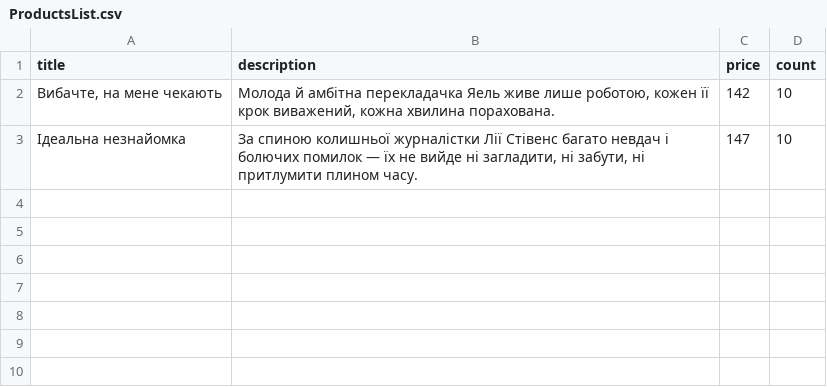
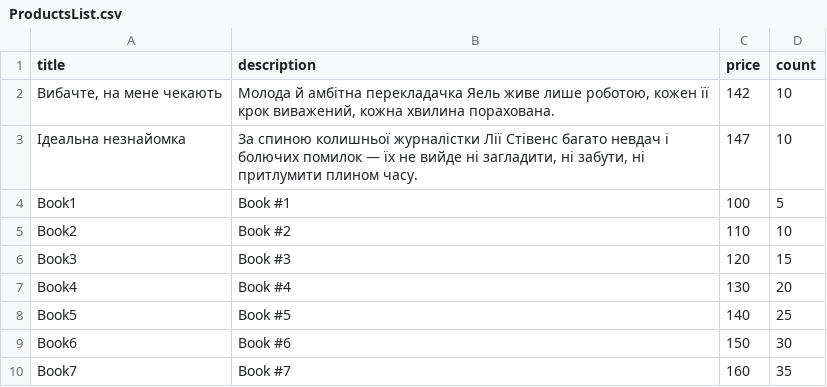
Before and after one commit to mukhamedoff/shop-backend-aws-serverless, a CSV file: import-service/ProductsList.csv, drawn as a sheet.

```diff
--- a/import-service/ProductsList.csv
+++ b/import-service/ProductsList.csv
@@ -3 +3,8 @@
 "Ідеальна незнайомка","За спиною колишньої журналістки Лії Стівенс багато невдач і болючих помилок — їх не вийде ні загладити, ні забути, ні притлумити плином часу.","147","10"
+"Book1","Book #1","100","5"
+"Book2","Book #2","110","10"
+"Book3","Book #3","120","15"
+"Book4","Book #4","130","20"
+"Book5","Book #5","140","25"
+"Book6","Book #6","150","30"
+"Book7","Book #7","160","35"
```
Also changed, not shown: 2 other files.
